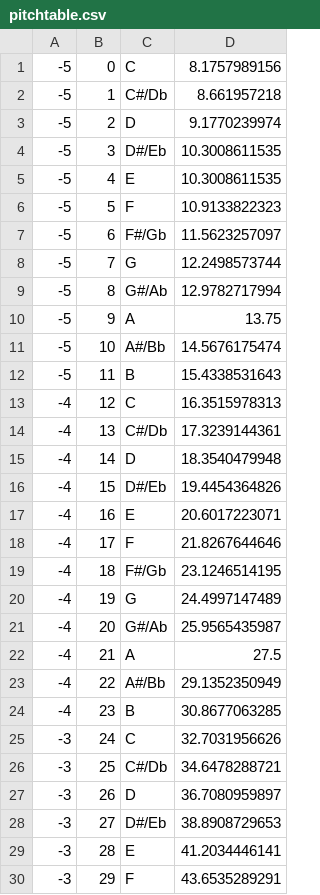
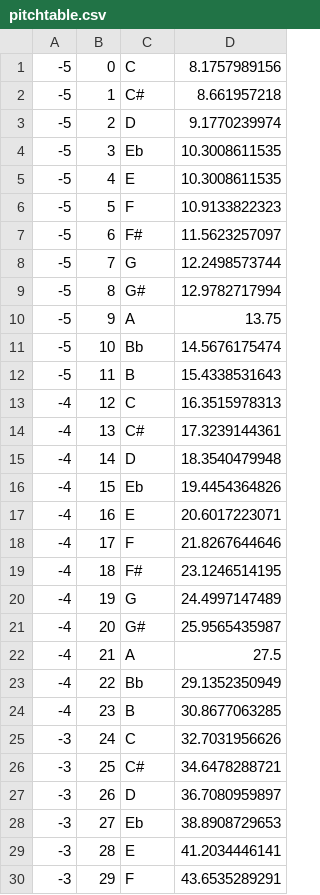
Before and after one commit to alanbriolat/MCP, a CSV file: notes/pitchtable.csv, drawn as a sheet; only a part is shown; the diff covers the shown part only.

Commit message:
Updated and fixed the pitch table (I hope)

```diff
--- a/notes/pitchtable.csv
+++ b/notes/pitchtable.csv
@@ -1,29 +1,29 @@
 -5,0,C,8.1757989156
--5,1,C#/Db,8.661957218
+-5,1,C#,8.661957218
 -5,2,D,9.1770239974
--5,3,D#/Eb,10.3008611535
+-5,3,Eb,10.3008611535
 -5,4,E,10.3008611535
 -5,5,F,10.9133822323
--5,6,F#/Gb,11.5623257097
+-5,6,F#,11.5623257097
 -5,7,G,12.2498573744
--5,8,G#/Ab,12.9782717994
+-5,8,G#,12.9782717994
 -5,9,A,13.75
--5,10,A#/Bb,14.5676175474
+-5,10,Bb,14.5676175474
 -5,11,B,15.4338531643
 -4,12,C,16.3515978313
--4,13,C#/Db,17.3239144361
+-4,13,C#,17.3239144361
 -4,14,D,18.3540479948
--4,15,D#/Eb,19.4454364826
+-4,15,Eb,19.4454364826
 -4,16,E,20.6017223071
 -4,17,F,21.8267644646
--4,18,F#/Gb,23.1246514195
+-4,18,F#,23.1246514195
 -4,19,G,24.4997147489
--4,20,G#/Ab,25.9565435987
+-4,20,G#,25.9565435987
 -4,21,A,27.5
--4,22,A#/Bb,29.1352350949
+-4,22,Bb,29.1352350949
 -4,23,B,30.8677063285
 -3,24,C,32.7031956626
--3,25,C#/Db,34.6478288721
+-3,25,C#,34.6478288721
 -3,26,D,36.7080959897
--3,27,D#/Eb,38.8908729653
+-3,27,Eb,38.8908729653
 -3,28,E,41.2034446141
```
Also changed, not shown: 41 edited cells elsewhere in this file, 2 other files.
